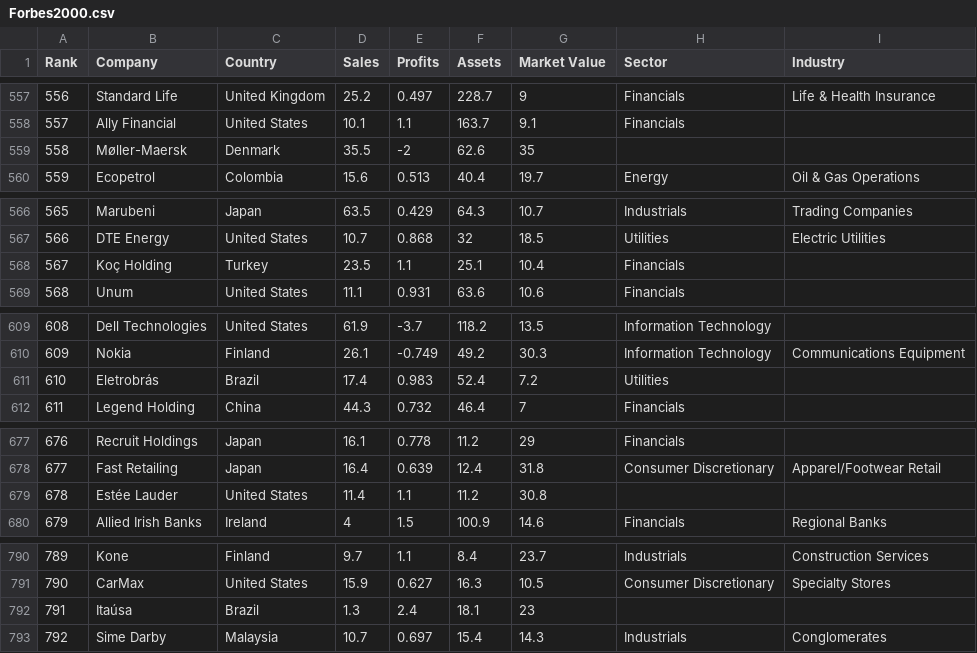
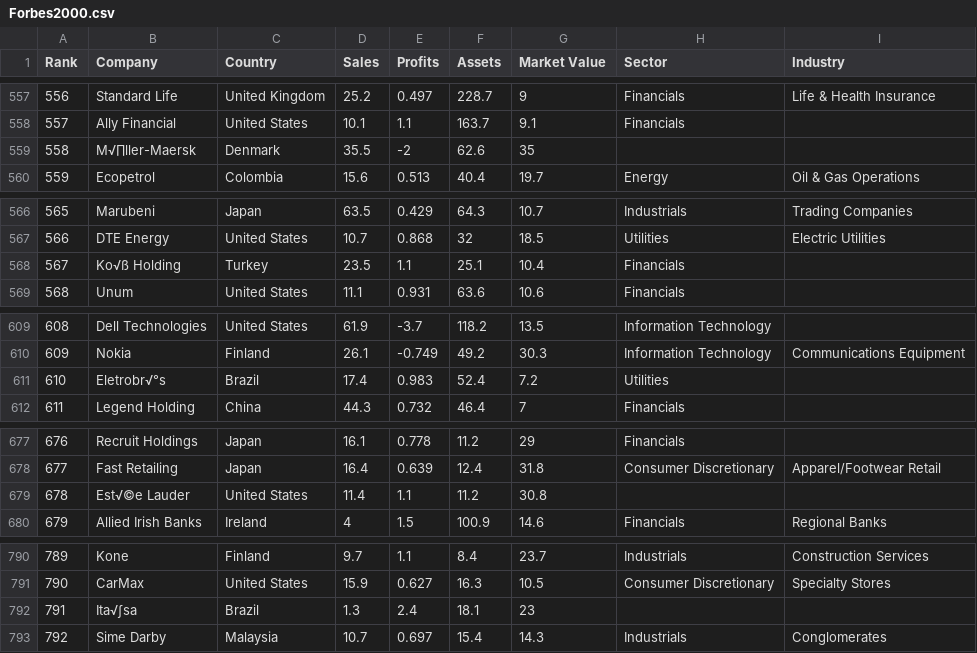
Before and after one commit to frankie-luo/Datasets, a CSV file: Forbes2000.csv, drawn as a sheet; only a part is shown, gaps mark what is left out; the diff covers the shown part only.

```diff
--- a/Forbes2000.csv
+++ b/Forbes2000.csv
@@ -558,3 +558,3 @@ Rank,Company,Country,Sales,Profits,Assets,Market Value,Sector,Industry
 557,Ally Financial,United States,10.1,1.1,163.7,9.1,Financials,
-558,Møller-Maersk,Denmark,35.5,-2,62.6,35,,
+558,M√∏ller-Maersk,Denmark,35.5,-2,62.6,35,,
 559,Ecopetrol,Colombia,15.6,0.513,40.4,19.7,Energy,Oil & Gas Operations
@@ -567,3 +567,3 @@ Rank,Company,Country,Sales,Profits,Assets,Market Value,Sector,Industry
 566,DTE Energy,United States,10.7,0.868,32,18.5,Utilities,Electric Utilities
-567,Koç Holding,Turkey,23.5,1.1,25.1,10.4,Financials,
+567,Ko√ß Holding,Turkey,23.5,1.1,25.1,10.4,Financials,
 568,Unum,United States,11.1,0.931,63.6,10.6,Financials,
@@ -610,3 +610,3 @@ Rank,Company,Country,Sales,Profits,Assets,Market Value,Sector,Industry
 609,Nokia,Finland,26.1,-0.749,49.2,30.3,Information Technology,Communications Equipment
-610,Eletrobrás,Brazil,17.4,0.983,52.4,7.2,Utilities,
+610,Eletrobr√°s,Brazil,17.4,0.983,52.4,7.2,Utilities,
 611,Legend Holding,China,44.3,0.732,46.4,7,Financials,
@@ -678,3 +678,3 @@ Rank,Company,Country,Sales,Profits,Assets,Market Value,Sector,Industry
 677,Fast Retailing,Japan,16.4,0.639,12.4,31.8,Consumer Discretionary,Apparel/Footwear Retail
-678,Estée Lauder,United States,11.4,1.1,11.2,30.8,,
+678,Est√©e Lauder,United States,11.4,1.1,11.2,30.8,,
 679,Allied Irish Banks,Ireland,4,1.5,100.9,14.6,Financials,Regional Banks
@@ -791,3 +791,3 @@ Rank,Company,Country,Sales,Profits,Assets,Market Value,Sector,Industry
 790,CarMax,United States,15.9,0.627,16.3,10.5,Consumer Discretionary,Specialty Stores
-791,Itaúsa,Brazil,1.3,2.4,18.1,23,,
+791,Ita√∫sa,Brazil,1.3,2.4,18.1,23,,
 792,Sime Darby,Malaysia,10.7,0.697,15.4,14.3,Industrials,Conglomerates
```
Also changed, not shown: 14 edited cells elsewhere in this file.
